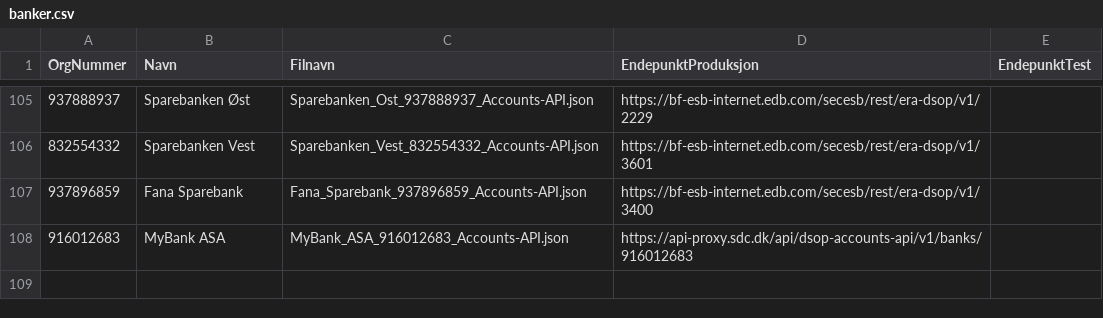
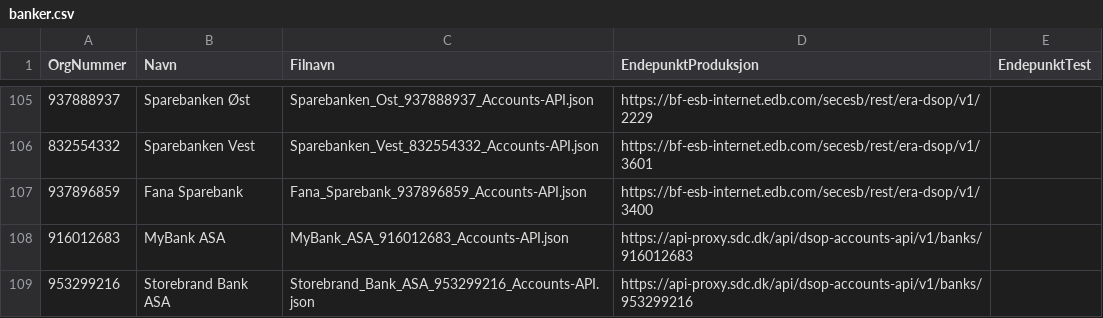
Before and after one commit to Informasjonsforvaltning/dsop-api-spesifikasjoner, a CSV file: banker.csv, drawn as a sheet; only a part is shown, gaps mark what is left out; the diff names each change by its address in the sheet, - before the commit and + after, or states it on an @@ line.

Commit message:
Add Storebrand Bank ASA

```diff
--- a/banker.csv
+++ b/banker.csv
+row 109: 953299216 | Storebrand Bank ASA | Storebrand_Bank_ASA_953299216_Accounts-API.json | https://api-proxy.sdc.dk/api/dsop-accounts-api/v1/banks/953299216
```
Also changed, not shown: 1 other file.
